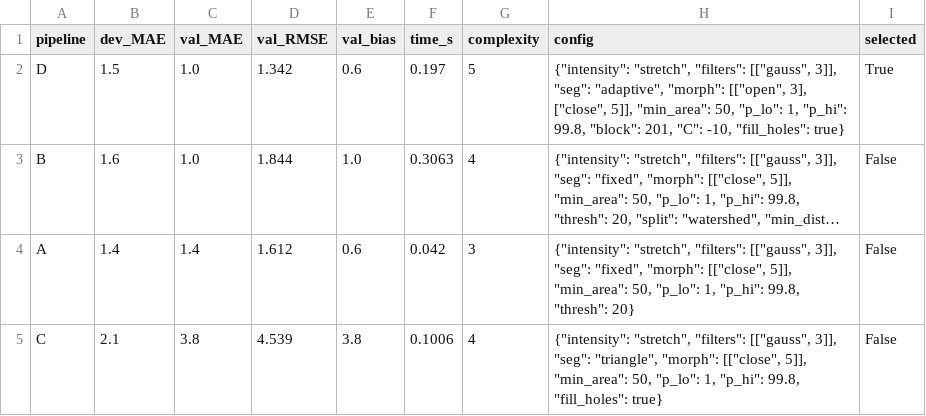
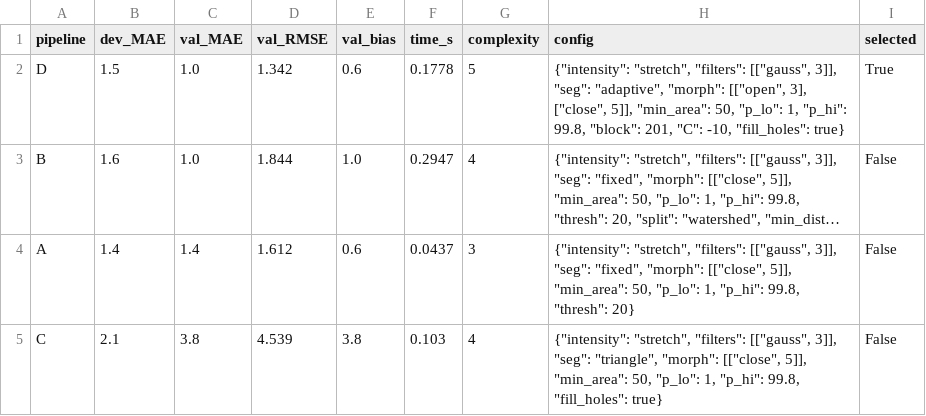
Before and after one commit to halilcankaroglu/yzm507-cell-counting, a CSV file: validation_results.csv, drawn as a sheet; long unchanged cells end in …; the diff names each change by its address in the sheet, - before the commit and + after, or states it on an @@ line.

```diff
--- a/validation_results.csv
+++ b/validation_results.csv
-F2 (time_s): 0.197
+F2 (time_s): 0.1778
-F3 (time_s): 0.3063
+F3 (time_s): 0.2947
-F4 (time_s): 0.042
+F4 (time_s): 0.0437
-F5 (time_s): 0.1006
+F5 (time_s): 0.103
```
Also changed, not shown: experiments.csv.
